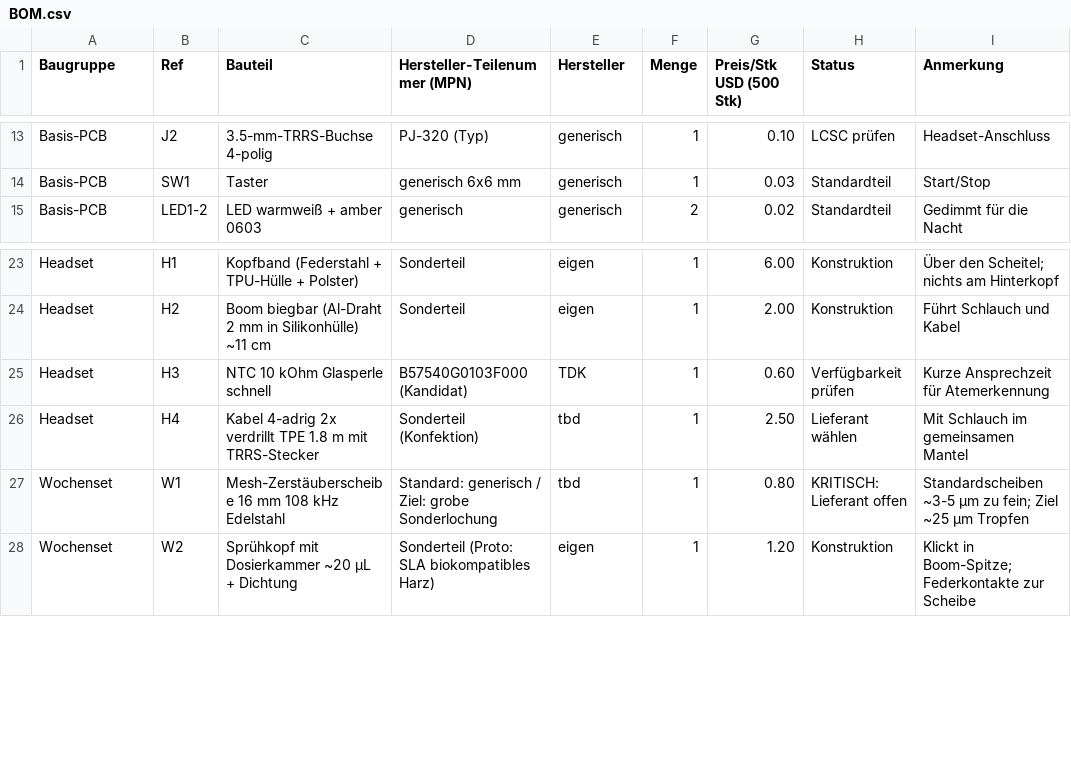
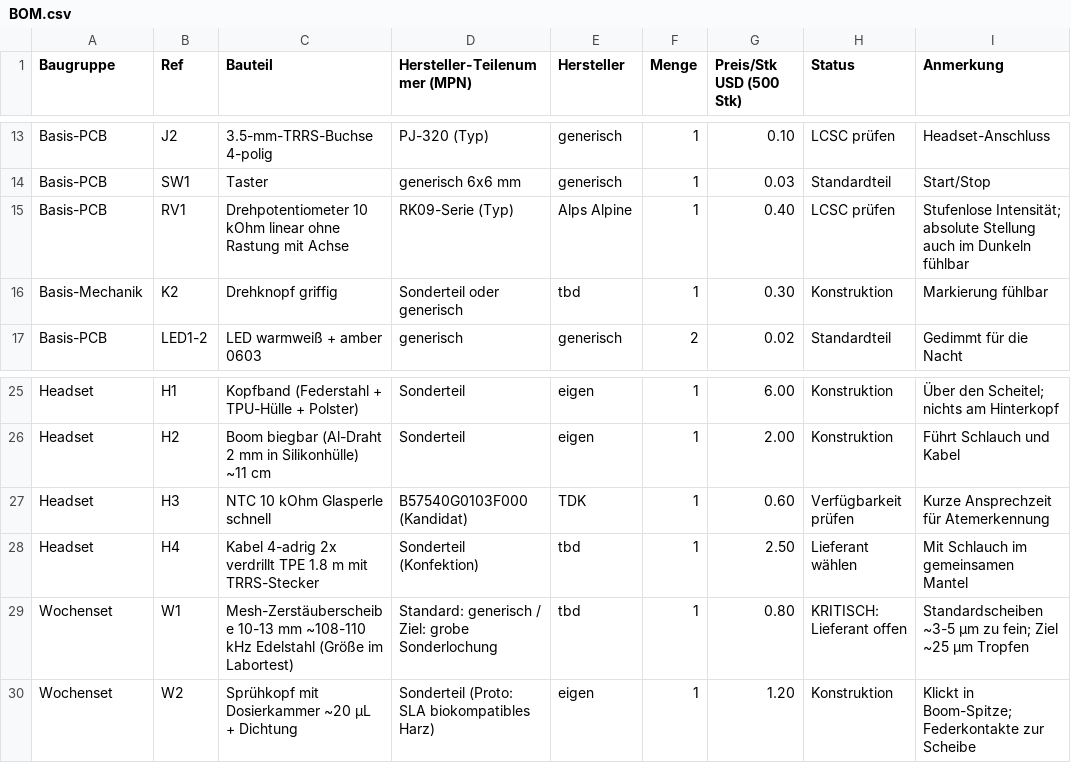
Before and after one commit to synthra-dev/aerosoul, a CSV file: hardware/BOM.csv, drawn as a sheet; only a part is shown, gaps mark what is left out.

```diff
--- a/hardware/BOM.csv
+++ b/hardware/BOM.csv
@@ -14,2 +14,4 @@ Basis-PCB,J2,3.5-mm-TRRS-Buchse 4-polig,PJ-320 (Typ),generisch,1,0.10,LCSC prüf
 Basis-PCB,SW1,Taster,generisch 6x6 mm,generisch,1,0.03,Standardteil,Start/Stop
+Basis-PCB,RV1,Drehpotentiometer 10 kOhm linear ohne Rastung mit Achse,RK09-Serie (Typ),Alps Alpine,1,0.40,LCSC prüfen,Stufenlose Intensität; absolute Stellung auch im Dunkeln fühlbar
+Basis-Mechanik,K2,Drehknopf griffig,Sonderteil oder generisch,tbd,1,0.30,Konstruktion,Markierung fühlbar
 Basis-PCB,LED1-2,LED warmweiß + amber 0603,generisch,generisch,2,0.02,Standardteil,Gedimmt für die Nacht
@@ -26,3 +28,3 @@ Headset,H3,NTC 10 kOhm Glasperle schnell,B57540G0103F000 (Kandidat),TDK,1,0.60,V
 Headset,H4,Kabel 4-adrig 2x verdrillt TPE 1.8 m mit TRRS-Stecker,Sonderteil (Konfektion),tbd,1,2.50,Lieferant wählen,Mit Schlauch im gemeinsamen Mantel
-Wochenset,W1,Mesh-Zerstäuberscheibe 16 mm 108 kHz Edelstahl,Standard: generisch / Ziel: grobe Sonderlochung,tbd,1,0.80,KRITISCH: Lieferant offen,Standardscheiben ~3-5 µm zu fein; Ziel ~25 µm Tropfen
+Wochenset,W1,Mesh-Zerstäuberscheibe 10-13 mm ~108-110 kHz Edelstahl (Größe im Labortest),Standard: generisch / Ziel: grobe Sonderlochung,tbd,1,0.80,KRITISCH: Lieferant offen,Standardscheiben ~3-5 µm zu fein; Ziel ~25 µm Tropfen
 Wochenset,W2,Sprühkopf mit Dosierkammer ~20 µL + Dichtung,Sonderteil (Proto: SLA biokompatibles Harz),eigen,1,1.20,Konstruktion,Klickt in Boom-Spitze; Federkontakte zur Scheibe
```
Also changed, not shown: 1 other file.
